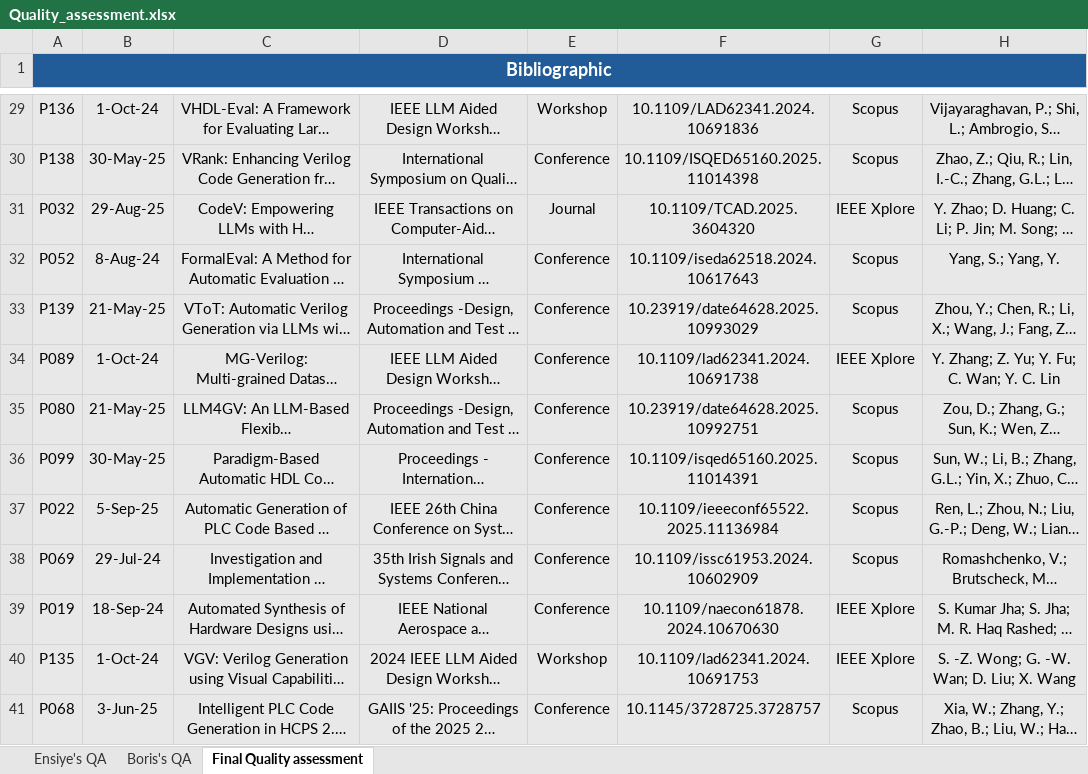
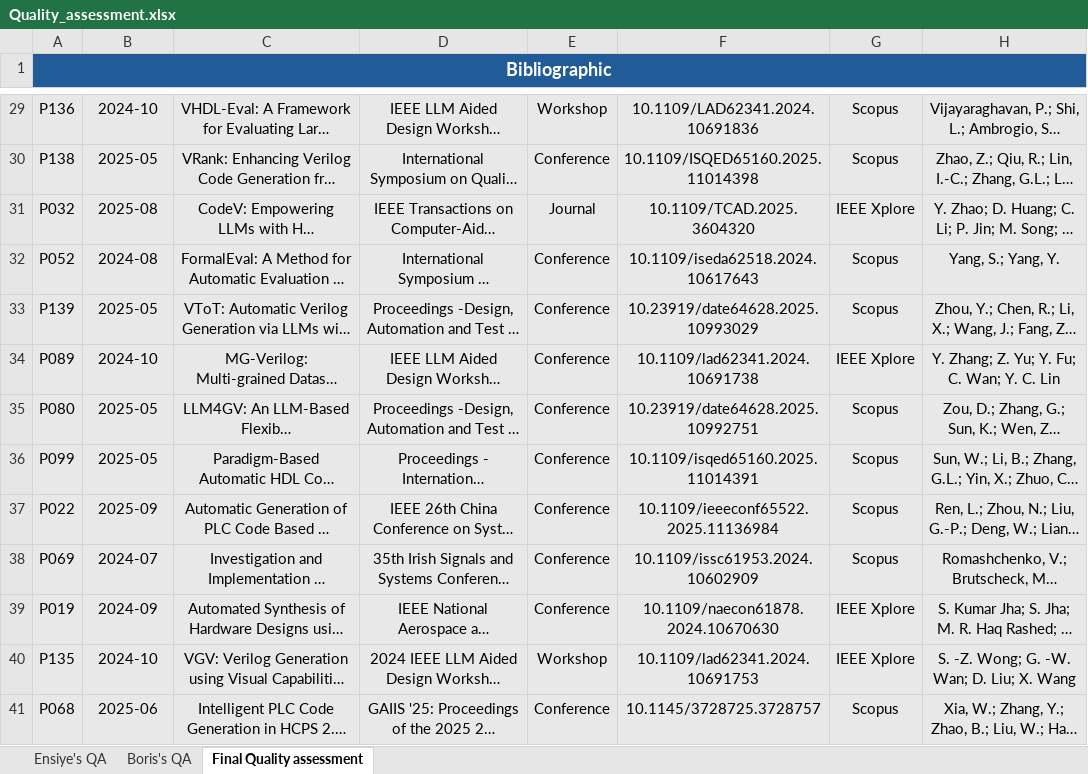
Before and after one commit to ensiyeKiya/SLR_LLM-for-Procedural-DSL, an Excel workbook: Quality_assessment.xlsx, sheet Final Quality assessment, drawn as a sheet; only a part is shown, gaps mark what is left out; long unchanged cells end in …; values as stored, in another font and other column widths than the file's, no borders; the diff covers the shown part only; the diff names each change by its address in the sheet, - before the commit and + after, or states it on an @@ line.

Commit message:
added quality assessment: fixed publication dates

```diff
--- a/Quality_assessment.xlsx (sheet Final Quality assessment)
+++ b/Quality_assessment.xlsx (sheet Final Quality assessment)
-B29: 1-Oct-24
+B29: 2024-10
-B30: 30-May-25
+B30: 2025-05
-B31: 29-Aug-25
+B31: 2025-08
-B32: 8-Aug-24
+B32: 2024-08
-B33: 21-May-25
+B33: 2025-05
-B34: 1-Oct-24
+B34: 2024-10
-B35: 21-May-25
+B35: 2025-05
-B36: 30-May-25
+B36: 2025-05
-B37: 5-Sep-25
+B37: 2025-09
-B38: 29-Jul-24
+B38: 2024-07
-B39: 18-Sep-24
+B39: 2024-09
-B40: 1-Oct-24
+B40: 2024-10
-B41: 3-Jun-25
+B41: 2025-06
```
Also changed, not shown: 27 edited cells elsewhere in this sheet.
